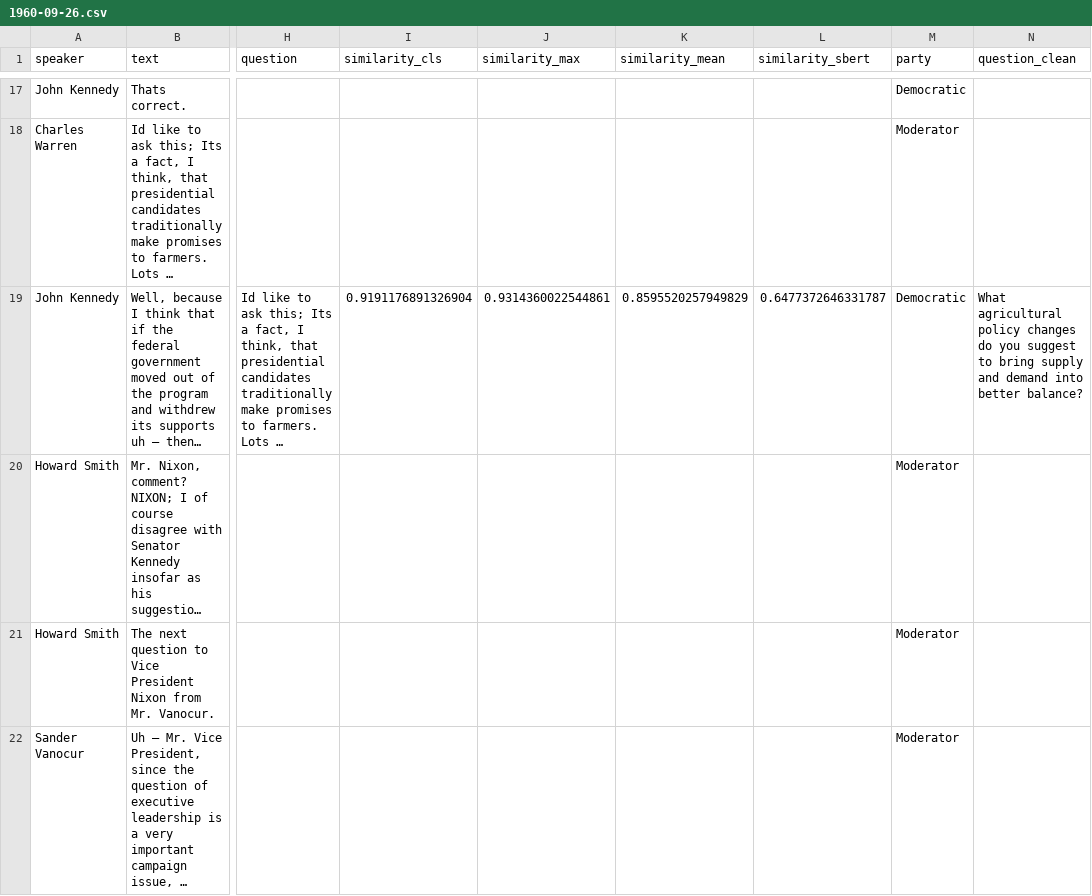
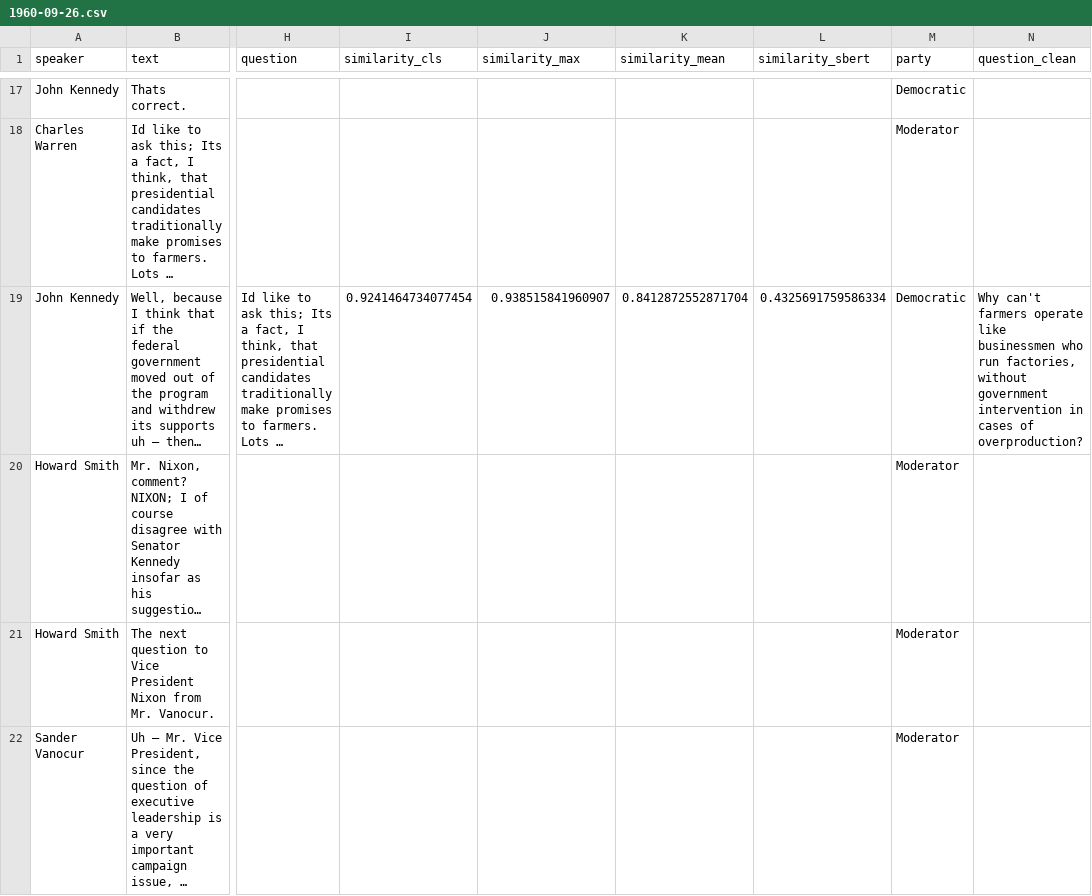
Before and after one commit to ngruenefeld/qud-for-us-presidential-debates, a CSV file: data/by_date/1960-09-26.csv, drawn as a sheet; only a part is shown, gaps mark what is left out; long unchanged cells end in …; the diff covers the shown part only; the diff names each change by its address in the sheet, - before the commit and + after, or states it on an @@ line.

```diff
--- a/data/by_date/1960-09-26.csv
+++ b/data/by_date/1960-09-26.csv
-I19 (similarity_cls): 0.9191176891326904
+I19 (similarity_cls): 0.9241464734077454
-J19 (similarity_max): 0.9314360022544861
+J19 (similarity_max): 0.938515841960907
-K19 (similarity_mean): 0.8595520257949829
+K19 (similarity_mean): 0.8412872552871704
-L19 (similarity_sbert): 0.6477372646331787
+L19 (similarity_sbert): 0.4325691759586334
-N19 (question_clean): What agricultural policy changes do you suggest to bring supply and demand into better balance?
+N19 (question_clean): Why can't farmers operate like businessmen who run factories, without government intervention in cases of overproduction?
```
Also changed, not shown: 45 edited cells elsewhere in this file, data/by_date/1980-09-21.csv, data/by_date/1988-09-25.csv, 13 other files.
